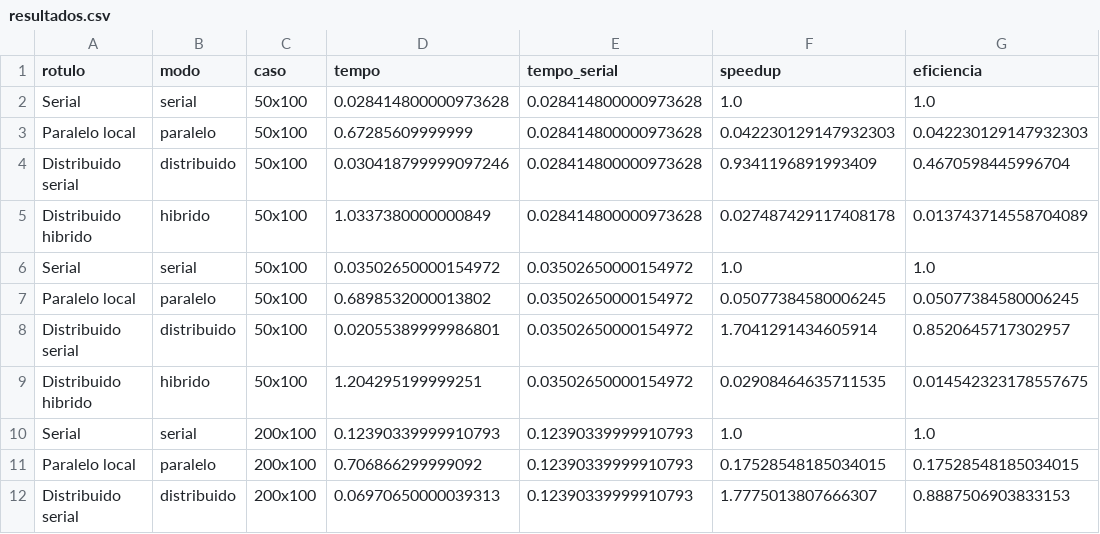
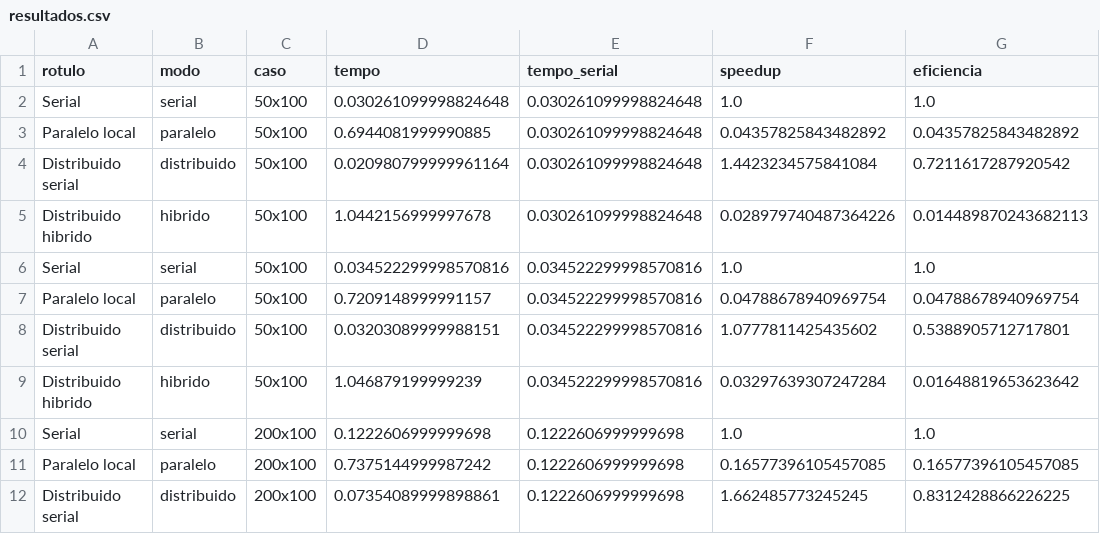
Before and after one commit to pasteldemisto/parallel-processing-distributed, a CSV file: results/resultados.csv, drawn as a sheet; only a part is shown; the diff covers the shown part only; the diff names each change by its address in the sheet, - before the commit and + after, or states it on an @@ line.

```diff
--- a/results/resultados.csv
+++ b/results/resultados.csv
-D2 (tempo): 0.028414800000973628
+D2 (tempo): 0.030261099998824648
-E2:E5 (tempo_serial): 0.028414800000973628
+E2:E5 (tempo_serial): 0.030261099998824648
-D3 (tempo): 0.67285609999999
+D3 (tempo): 0.6944081999990885
-F3 (speedup): 0.042230129147932303
+F3 (speedup): 0.04357825843482892
-G3 (eficiencia): 0.042230129147932303
+G3 (eficiencia): 0.04357825843482892
-D4 (tempo): 0.030418799999097246
+D4 (tempo): 0.020980799999961164
-F4 (speedup): 0.9341196891993409
+F4 (speedup): 1.4423234575841084
-G4 (eficiencia): 0.4670598445996704
+G4 (eficiencia): 0.7211617287920542
-D5 (tempo): 1.0337380000000849
+D5 (tempo): 1.0442156999997678
-F5 (speedup): 0.027487429117408178
+F5 (speedup): 0.028979740487364226
-G5 (eficiencia): 0.013743714558704089
+G5 (eficiencia): 0.014489870243682113
-D6 (tempo): 0.03502650000154972
+D6 (tempo): 0.034522299998570816
-E6:E9 (tempo_serial): 0.03502650000154972
+E6:E9 (tempo_serial): 0.034522299998570816
-D7 (tempo): 0.6898532000013802
+D7 (tempo): 0.7209148999991157
-F7 (speedup): 0.05077384580006245
+F7 (speedup): 0.04788678940969754
-G7 (eficiencia): 0.05077384580006245
+G7 (eficiencia): 0.04788678940969754
-D8 (tempo): 0.02055389999986801
+D8 (tempo): 0.03203089999988151
-F8 (speedup): 1.7041291434605914
+F8 (speedup): 1.0777811425435602
-G8 (eficiencia): 0.8520645717302957
+G8 (eficiencia): 0.5388905712717801
-D9 (tempo): 1.204295199999251
+D9 (tempo): 1.046879199999239
-F9 (speedup): 0.02908464635711535
+F9 (speedup): 0.03297639307247284
-G9 (eficiencia): 0.014542323178557675
+G9 (eficiencia): 0.01648819653623642
-D10 (tempo): 0.12390339999910793
+D10 (tempo): 0.1222606999999698
-E10:E12 (tempo_serial): 0.12390339999910793
+E10:E12 (tempo_serial): 0.1222606999999698
-D11 (tempo): 0.706866299999092
+D11 (tempo): 0.7375144999987242
-F11 (speedup): 0.17528548185034015
+F11 (speedup): 0.16577396105457085
-G11 (eficiencia): 0.17528548185034015
+G11 (eficiencia): 0.16577396105457085
-D12 (tempo): 0.06970650000039313
+D12 (tempo): 0.07354089999898861
-F12 (speedup): 1.7775013807666307
+F12 (speedup): 1.662485773245245
-G12 (eficiencia): 0.8887506903833153
+G12 (eficiencia): 0.8312428866226225
```
Also changed, not shown: 158 edited cells elsewhere in this file, 3 other files.
